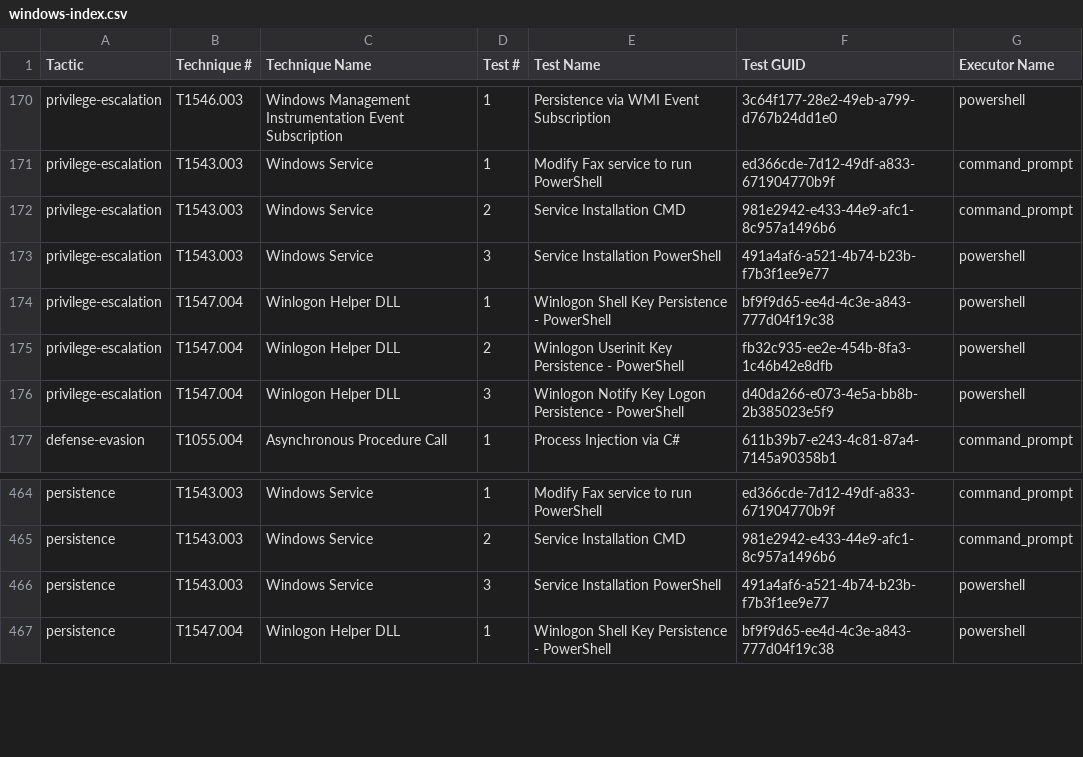
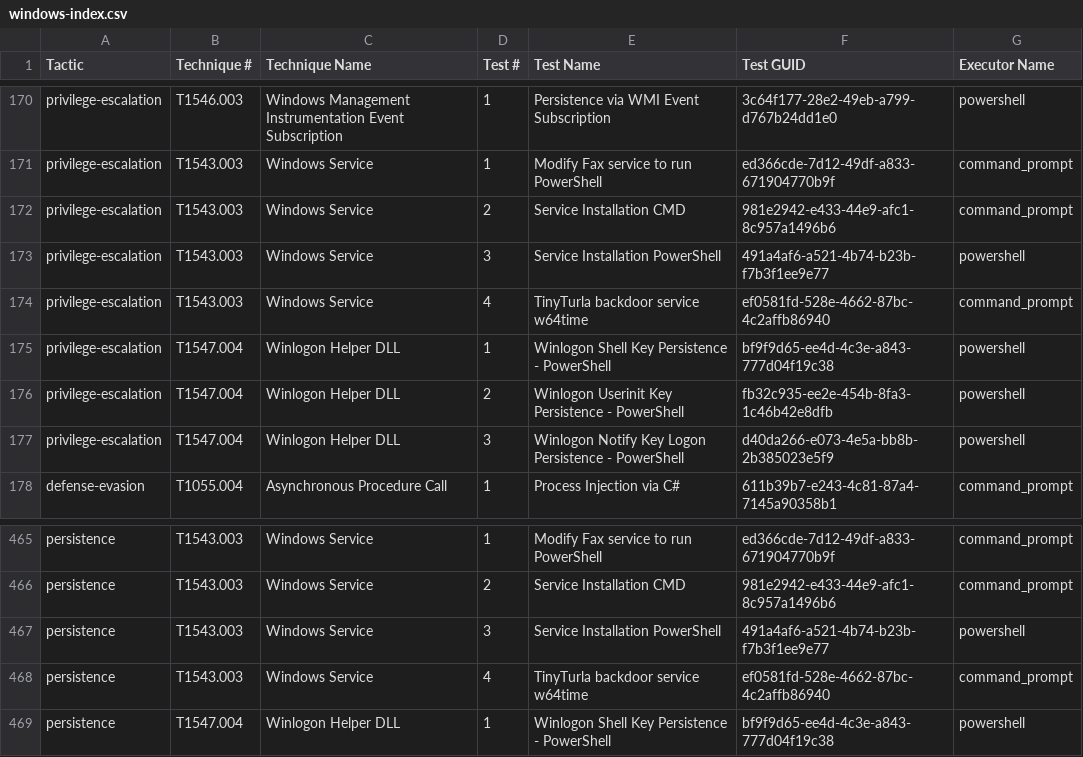
Before and after one commit to redcanaryco/atomic-red-team, a CSV file: atomics/Indexes/Indexes-CSV/windows-index.csv, drawn as a sheet; only a part is shown, gaps mark what is left out; the diff names each change by its address in the sheet, - before the commit and + after, or states it on an @@ line.

```diff
--- a/atomics/Indexes/Indexes-CSV/windows-index.csv
+++ b/atomics/Indexes/Indexes-CSV/windows-index.csv
+row 174: privilege-escalation | T1543.003 | Windows Service | 4 | TinyTurla backdoor service w64time | ef0581fd-528e-4662-87bc-4c2affb86940 | command_prompt
+row 468: persistence | T1543.003 | Windows Service | 4 | TinyTurla backdoor service w64time | ef0581fd-528e-4662-87bc-4c2affb86940 | command_prompt
```
Also changed, not shown: atomics/Indexes/Indexes-CSV/index.csv, 4 other files.
